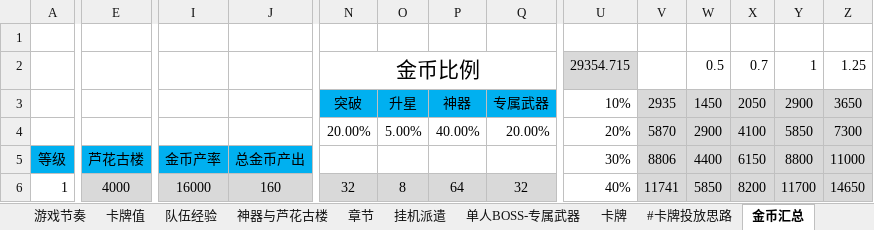
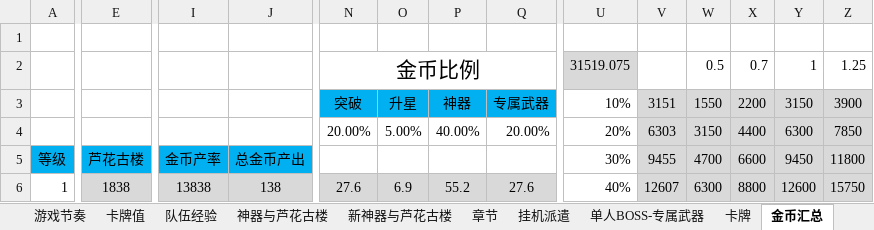
Before and after one commit to hataksumo/DesignerDoc, an Excel workbook: 策划案/镇魂街/新经济总表.xlsx, sheet 金币汇总, drawn as a sheet; only a part is shown, gaps mark what is left out; values as stored, in another font and other column widths than the file's, no borders; the diff covers the shown part only; the diff names each change by its address in the sheet, - before the commit and + after, or states it on an @@ line.

```diff
--- a/策划案/镇魂街/新经济总表.xlsx (sheet 金币汇总)
+++ b/策划案/镇魂街/新经济总表.xlsx (sheet 金币汇总)
@@ sheet tab hidden: #卡牌投放思路 @@
+sheet tab: 新神器与芦花古楼
-U2: 29354.715
+U2: 31519.075
-V3: 2935
+V3: 3151
-W3: 1450
+W3: 1550
-X3: 2050
+X3: 2200
-Y3: 2900
+Y3: 3150
-Z3: 3650
+Z3: 3900
-V4: 5870
+V4: 6303
-W4: 2900
+W4: 3150
-X4: 4100
+X4: 4400
-Y4: 5850
+Y4: 6300
-Z4: 7300
+Z4: 7850
-V5: 8806
+V5: 9455
-W5: 4400
+W5: 4700
-X5: 6150
+X5: 6600
-Y5: 8800
+Y5: 9450
-Z5: 11000
+Z5: 11800
-E6: 4000
+E6: 1838
-I6: 16000
+I6: 13838
-J6: 160
+J6: 138
-N6: 32
+N6: 27.6
-O6: 8
+O6: 6.9
-P6: 64
+P6: 55.2
-Q6: 32
+Q6: 27.6
-V6: 11741
+V6: 12607
-W6: 5850
+W6: 6300
-X6: 8200
+X6: 8800
-Y6: 11700
+Y6: 12600
-Z6: 14650
+Z6: 15750
```
Also changed, not shown: 693 edited cells elsewhere in this sheet, sheet 神器与芦花古楼, sheet 卡牌值, sheet 单人BOSS-专属武器.
